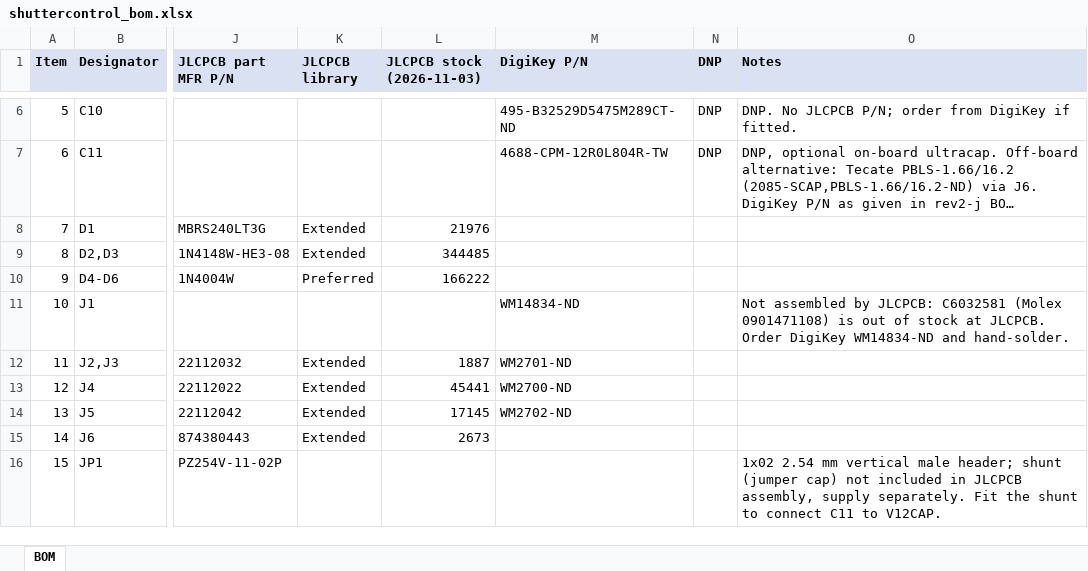
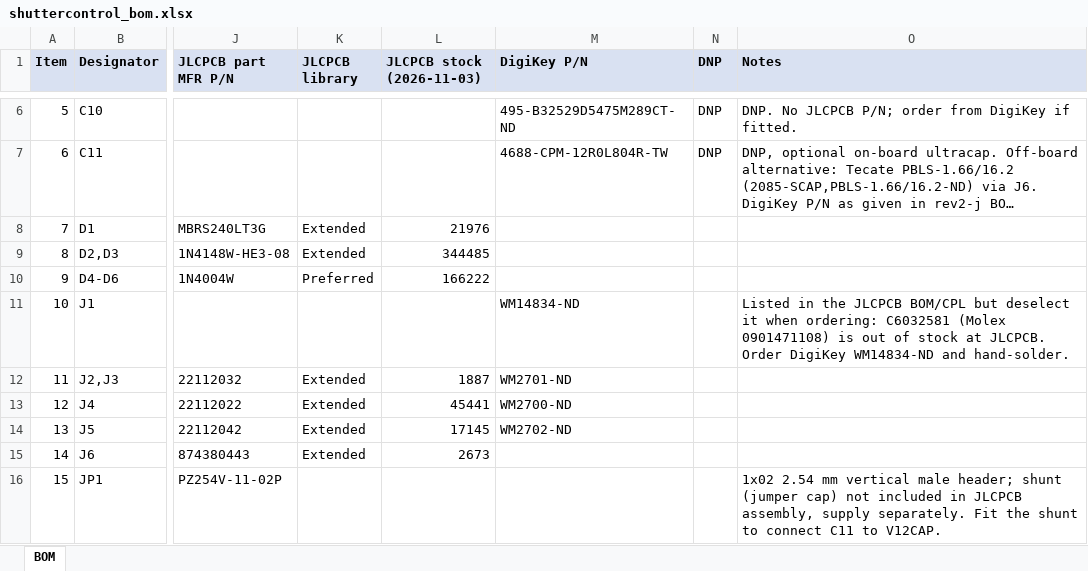
Before and after one commit to panoseti/shuttercontrol, an Excel workbook: outputs/shuttercontrol_bom.xlsx, sheet BOM, drawn as a sheet; only a part is shown, gaps mark what is left out; long unchanged cells end in …; values as stored, in another font and other column widths than the file's, no borders; the diff names each change by its address in the sheet, - before the commit and + after, or states it on an @@ line.

```diff
--- a/outputs/shuttercontrol_bom.xlsx (sheet BOM)
+++ b/outputs/shuttercontrol_bom.xlsx (sheet BOM)
-O11 (Notes): Not assembled by JLCPCB: C6032581 (Molex…
+O11 (Notes): Listed in the JLCPCB BOM/CPL but deselect it when ordering: C6032581 (Molex…
```
Also changed, not shown: fab/shuttercontrol_bom_jlcpcb.xlsx, fab/shuttercontrol_cpl_jlcpcb.xlsx, 4 other files.
